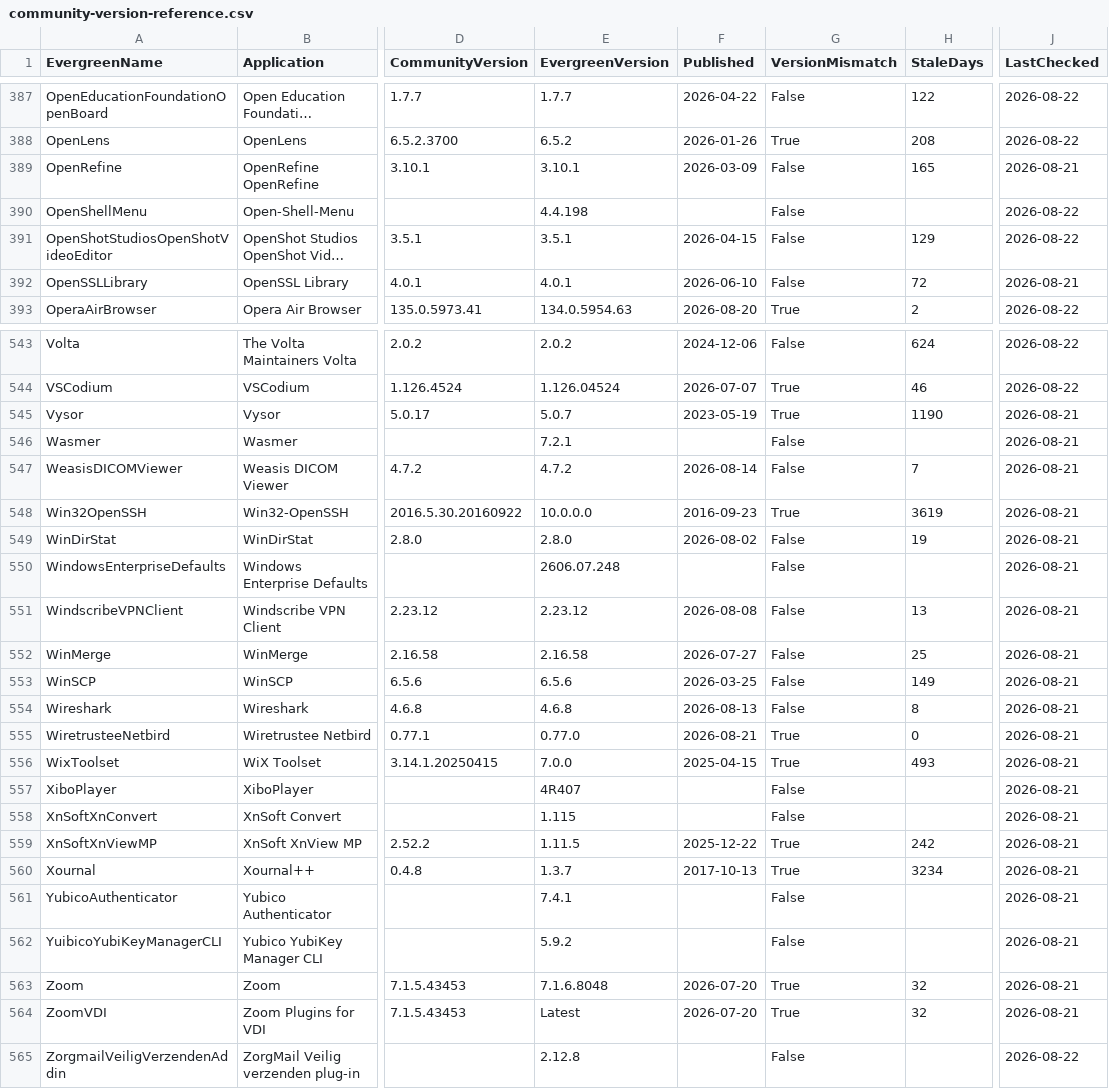
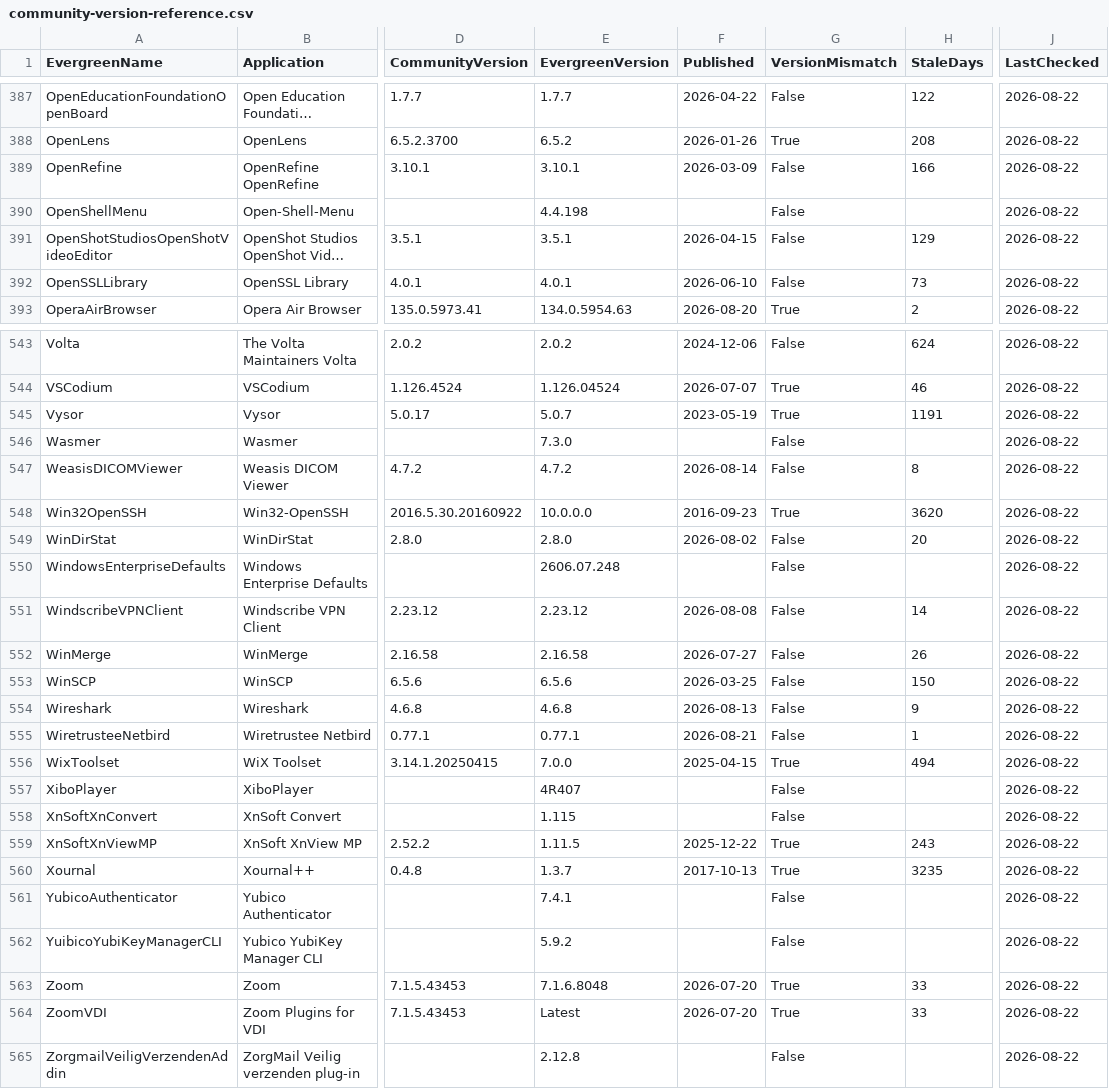
Before and after one commit to patsaindon/chocolatey-packages, a CSV file: prospecting/community-version-reference.csv, drawn as a sheet; only a part is shown, gaps mark what is left out; long unchanged cells end in …; the diff covers the shown part only; the diff names each change by its address in the sheet, - before the commit and + after, or states it on an @@ line.

```diff
--- a/prospecting/community-version-reference.csv
+++ b/prospecting/community-version-reference.csv
-H389 (StaleDays): 165
+H389 (StaleDays): 166
-J389 (LastChecked): 2026-08-21
+J389 (LastChecked): 2026-08-22
-H392 (StaleDays): 72
+H392 (StaleDays): 73
-J392 (LastChecked): 2026-08-21
+J392 (LastChecked): 2026-08-22
-H545 (StaleDays): 1190
+H545 (StaleDays): 1191
-J545:J564 (LastChecked): 2026-08-21
+J545:J564 (LastChecked): 2026-08-22
-E546 (EvergreenVersion): 7.2.1
+E546 (EvergreenVersion): 7.3.0
-H547 (StaleDays): 7
+H547 (StaleDays): 8
-H548 (StaleDays): 3619
+H548 (StaleDays): 3620
-H549 (StaleDays): 19
+H549 (StaleDays): 20
-H551 (StaleDays): 13
+H551 (StaleDays): 14
-H552 (StaleDays): 25
+H552 (StaleDays): 26
-H553 (StaleDays): 149
+H553 (StaleDays): 150
-H554 (StaleDays): 8
+H554 (StaleDays): 9
-E555 (EvergreenVersion): 0.77.0
+E555 (EvergreenVersion): 0.77.1
-G555 (VersionMismatch): True
+G555 (VersionMismatch): False
-H555 (StaleDays): 0
+H555 (StaleDays): 1
-H556 (StaleDays): 493
+H556 (StaleDays): 494
-H559 (StaleDays): 242
+H559 (StaleDays): 243
-H560 (StaleDays): 3234
+H560 (StaleDays): 3235
-H563:H564 (StaleDays): 32
+H563:H564 (StaleDays): 33
```
Also changed, not shown: 4 edited cells elsewhere in this file.
